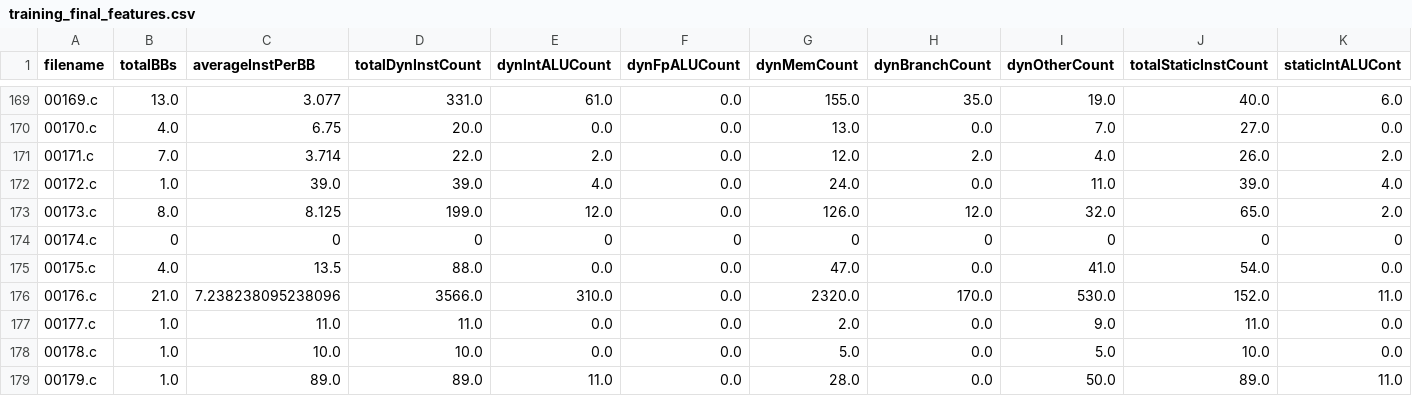
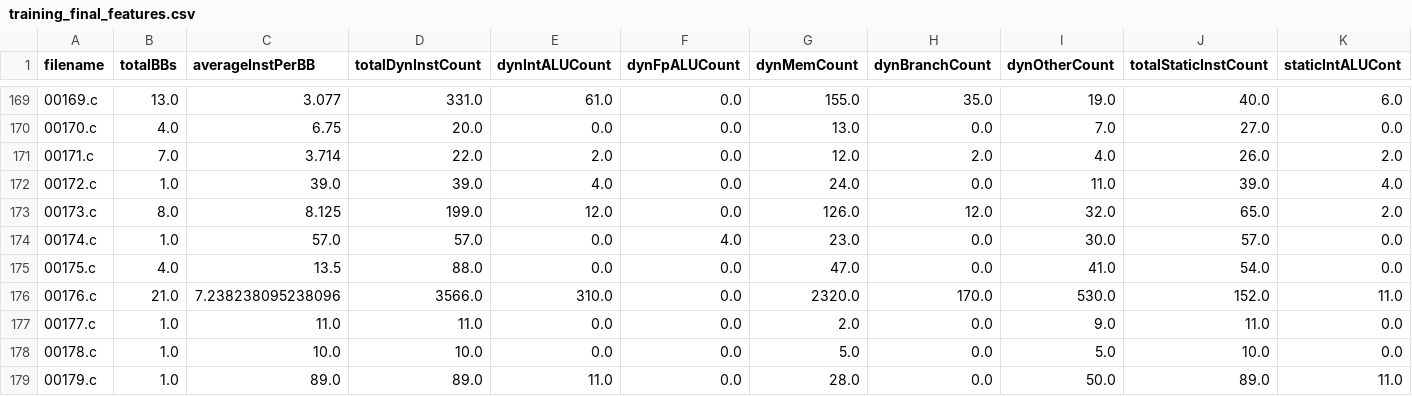
Before and after one commit to EECS-583-Group-24/ML-LOOP, a CSV file: scripts/temp/training_final_features.csv, drawn as a sheet; only a part is shown, gaps mark what is left out; the diff covers the shown part only; the diff names each change by its address in the sheet, - before the commit and + after, or states it on an @@ line.

```diff
--- a/scripts/temp/training_final_features.csv
+++ b/scripts/temp/training_final_features.csv
-B174 (totalBBs): 0
+B174 (totalBBs): 1.0
-C174 (averageInstPerBB): 0
+C174 (averageInstPerBB): 57.0
-D174 (totalDynInstCount): 0
+D174 (totalDynInstCount): 57.0
-E174 (dynIntALUCount): 0
+E174 (dynIntALUCount): 0.0
-F174 (dynFpALUCount): 0
+F174 (dynFpALUCount): 4.0
-G174 (dynMemCount): 0
+G174 (dynMemCount): 23.0
-H174 (dynBranchCount): 0
+H174 (dynBranchCount): 0.0
-I174 (dynOtherCount): 0
+I174 (dynOtherCount): 30.0
-J174 (totalStaticInstCount): 0
+J174 (totalStaticInstCount): 57.0
-K174 (staticIntALUCont): 0
+K174 (staticIntALUCont): 0.0
```
Also changed, not shown: 14 edited cells elsewhere in this file, files/simple/features.csv, mlModel/training.csv, 32 other files.
